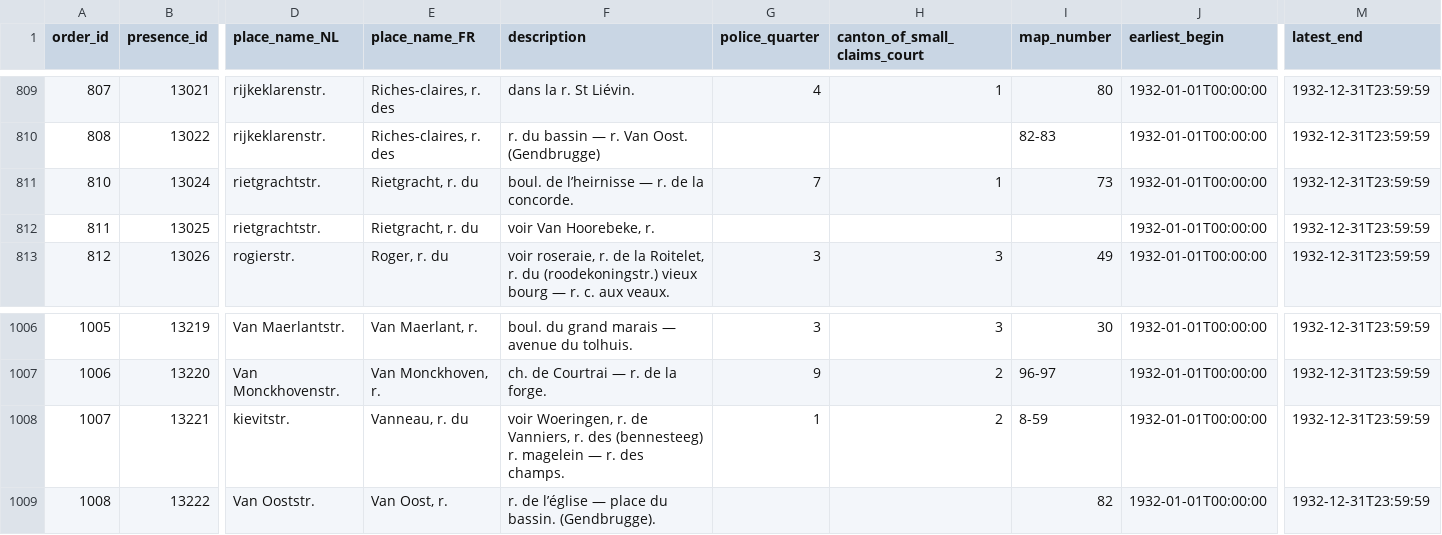
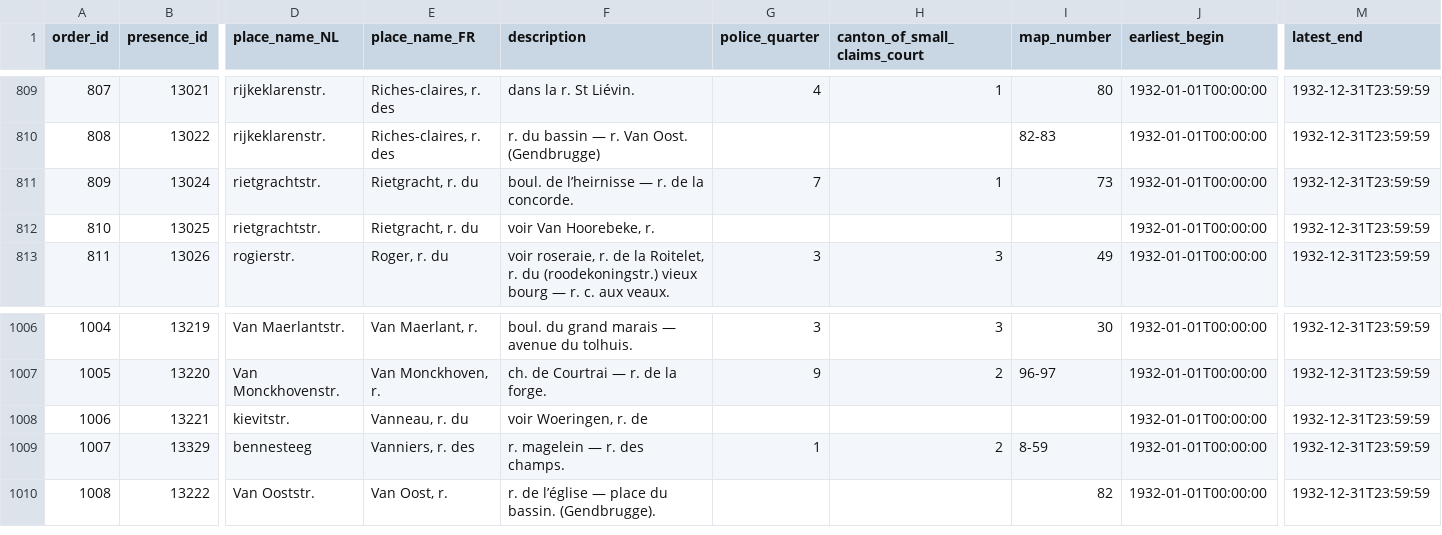
Before and after one commit to VincentDucatteeuw/Ghent-Gazetteer, a CSV file: data/derived/place observations/Wegwijzers der Stad Gent/Street indexes/1932_UB_PARSED.csv, drawn as a sheet; only a part is shown, gaps mark what is left out; rows hold the shown columns only; the diff names each change by its address in the sheet, - before the commit and + after, or states it on an @@ line.

Commit message:
Add presence ID

```diff
--- a/data/derived/place observations/Wegwijzers der Stad Gent/Street indexes/1932_UB_PARSED.csv
+++ b/data/derived/place observations/Wegwijzers der Stad Gent/Street indexes/1932_UB_PARSED.csv
@@ column A (order_id) renumbered between rows 811 and 1008 @@
-F1008 (description): …r. de Vanniers, r. des (bennesteeg) r. magelein — r. des champs.
+F1008 (description): …r. de
-G1008 (police_quarter): 1
+G1008 (police_quarter): (empty)
-H1008 (canton_of_small_claims_court): 2
+H1008 (canton_of_small_claims_court): (empty)
-I1008 (map_number): 8-59
+I1008 (map_number): (empty)
+row 1009: 1007 | 13329 | bennesteeg | Vanniers, r. des | r. magelein — r. des champs. | 1 | 2 | 8-59 | 1932-01-01T00:00:00 | 1932-12-31T23:59:59
```
